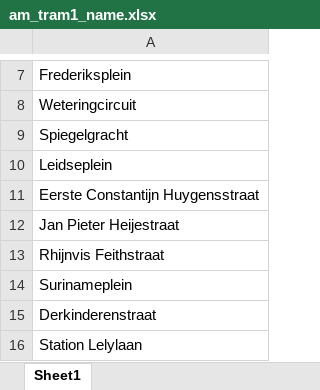
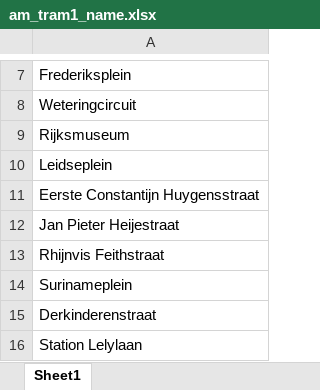
Before and after one commit to SYuGao/uvmt, an Excel workbook: data/am_tram1_name.xlsx, sheet Sheet1, drawn as a sheet; only a part is shown, gaps mark what is left out; values as stored, in another font and other column widths than the file's, no borders; the diff names each change by its address in the sheet, - before the commit and + after, or states it on an @@ line.

```diff
--- a/data/am_tram1_name.xlsx (sheet Sheet1)
+++ b/data/am_tram1_name.xlsx (sheet Sheet1)
-A9: Spiegelgracht
+A9: Rijksmuseum
```
Also changed, not shown: notebooks/am_tram_stations.xlsx, 3 other files.
